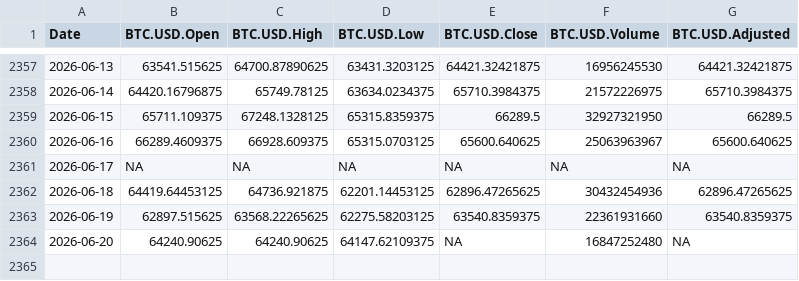
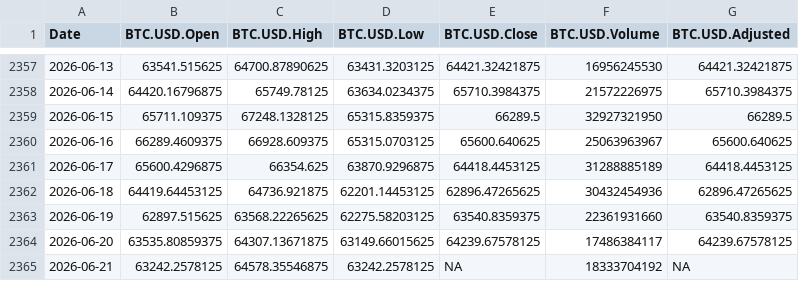
Before and after one commit to chems0404/Prophet_TQQQ, a CSV file: data/BTC_data.csv, drawn as a sheet; only a part is shown, gaps mark what is left out.

Commit message:
Auto-update data 2026-06-21_22-05

```diff
--- a/data/BTC_data.csv
+++ b/data/BTC_data.csv
@@ -2360,5 +2360,6 @@
 2026-06-16,66289.4609375,66928.609375,65315.0703125,65600.640625,25063963967,65600.640625
-2026-06-17,NA,NA,NA,NA,NA,NA
+2026-06-17,65600.4296875,66354.625,63870.9296875,64418.4453125,31288885189,64418.4453125
 2026-06-18,64419.64453125,64736.921875,62201.14453125,62896.47265625,30432454936,62896.47265625
 2026-06-19,62897.515625,63568.22265625,62275.58203125,63540.8359375,22361931660,63540.8359375
-2026-06-20,64240.90625,64240.90625,64147.62109375,NA,16847252480,NA
+2026-06-20,63535.80859375,64307.13671875,63149.66015625,64239.67578125,17486384117,64239.67578125
+2026-06-21,63242.2578125,64578.35546875,63242.2578125,NA,18333704192,NA
```
Also changed, not shown: data/QQQ_data.csv, data/SPY_data.csv, 9 other files.
